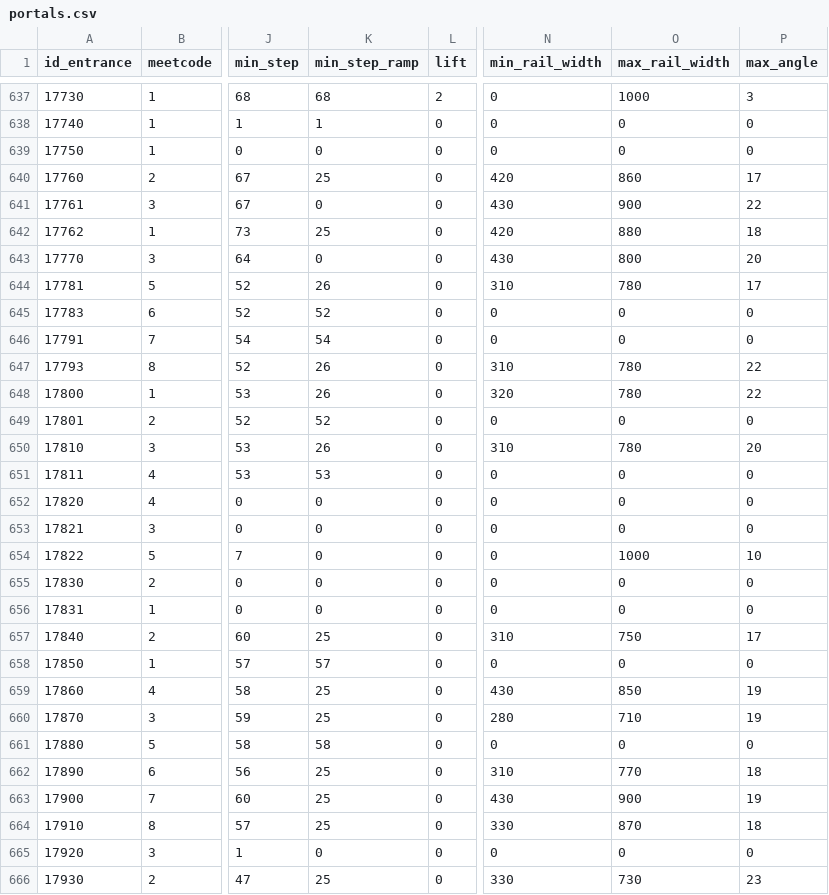
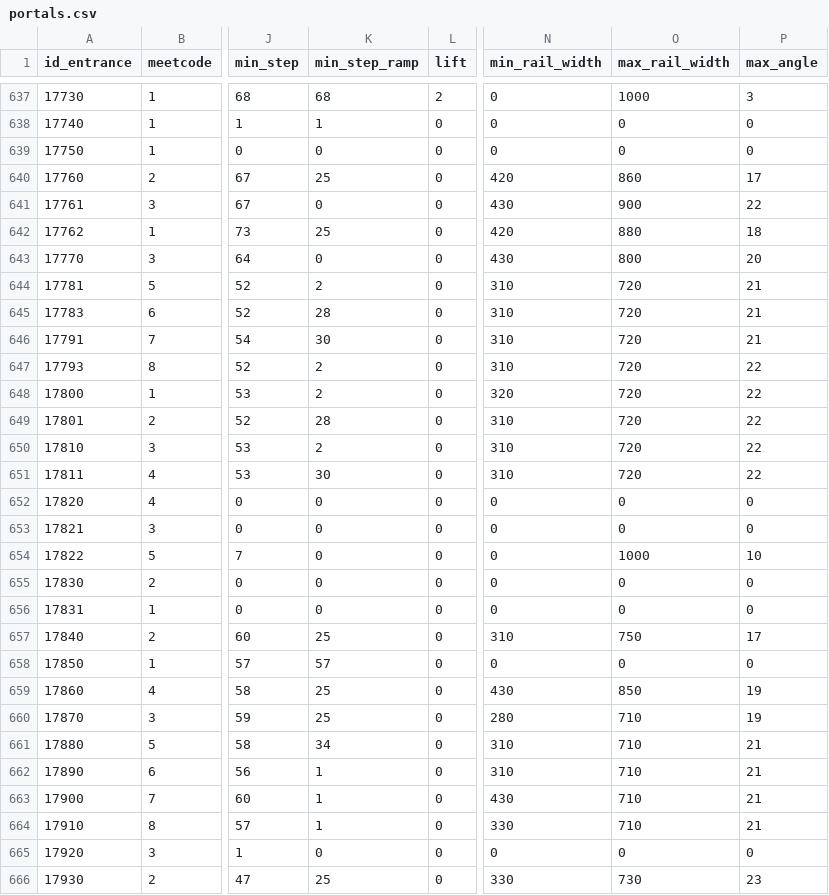
Before and after one commit to nextgis/metro4all, a CSV file: data/msk/portals.csv, drawn as a sheet; only a part is shown, gaps mark what is left out; the diff names each change by its address in the sheet, - before the commit and + after, or states it on an @@ line.

```diff
--- a/data/msk/portals.csv
+++ b/data/msk/portals.csv
-K644 (min_step_ramp): 26
+K644 (min_step_ramp): 2
-O644 (max_rail_width): 780
+O644 (max_rail_width): 720
-P644 (max_angle): 17
+P644 (max_angle): 21
-K645 (min_step_ramp): 52
+K645 (min_step_ramp): 28
-N645:N646 (min_rail_width): 0
+N645:N646 (min_rail_width): 310
-O645:O646 (max_rail_width): 0
+O645:O646 (max_rail_width): 720
-P645:P646 (max_angle): 0
+P645:P646 (max_angle): 21
-K646 (min_step_ramp): 54
+K646 (min_step_ramp): 30
-K647:K648 (min_step_ramp): 26
+K647:K648 (min_step_ramp): 2
-O647:O648 (max_rail_width): 780
+O647:O648 (max_rail_width): 720
-K649 (min_step_ramp): 52
+K649 (min_step_ramp): 28
-N649 (min_rail_width): 0
+N649 (min_rail_width): 310
-O649 (max_rail_width): 0
+O649 (max_rail_width): 720
-P649 (max_angle): 0
+P649 (max_angle): 22
-K650 (min_step_ramp): 26
+K650 (min_step_ramp): 2
-O650 (max_rail_width): 780
+O650 (max_rail_width): 720
-P650 (max_angle): 20
+P650 (max_angle): 22
-K651 (min_step_ramp): 53
+K651 (min_step_ramp): 30
-N651 (min_rail_width): 0
+N651 (min_rail_width): 310
-O651 (max_rail_width): 0
+O651 (max_rail_width): 720
-P651 (max_angle): 0
+P651 (max_angle): 22
-K661 (min_step_ramp): 58
+K661 (min_step_ramp): 34
-N661 (min_rail_width): 0
+N661 (min_rail_width): 310
-O661 (max_rail_width): 0
+O661 (max_rail_width): 710
-P661 (max_angle): 0
+P661 (max_angle): 21
-K662:K664 (min_step_ramp): 25
+K662:K664 (min_step_ramp): 1
-O662 (max_rail_width): 770
+O662 (max_rail_width): 710
-P662 (max_angle): 18
+P662 (max_angle): 21
-O663 (max_rail_width): 900
+O663 (max_rail_width): 710
-P663 (max_angle): 19
+P663 (max_angle): 21
-O664 (max_rail_width): 870
+O664 (max_rail_width): 710
-P664 (max_angle): 18
+P664 (max_angle): 21
```
Also changed, not shown: 2 other files.
